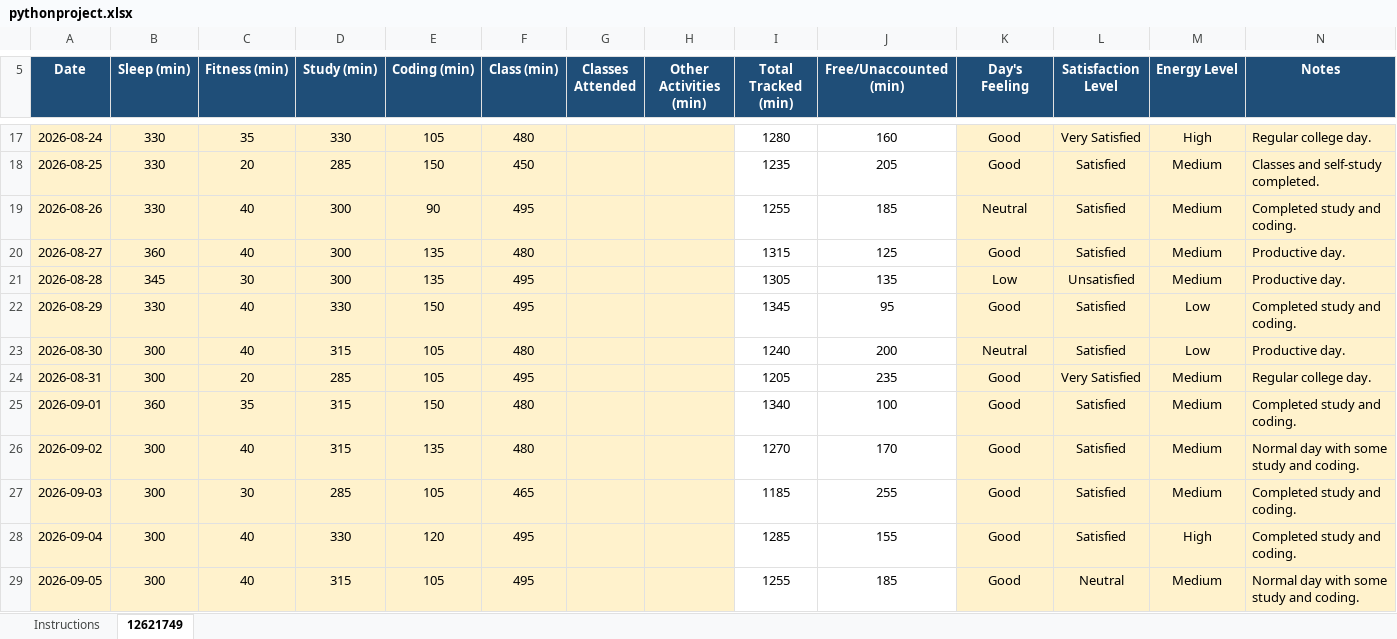
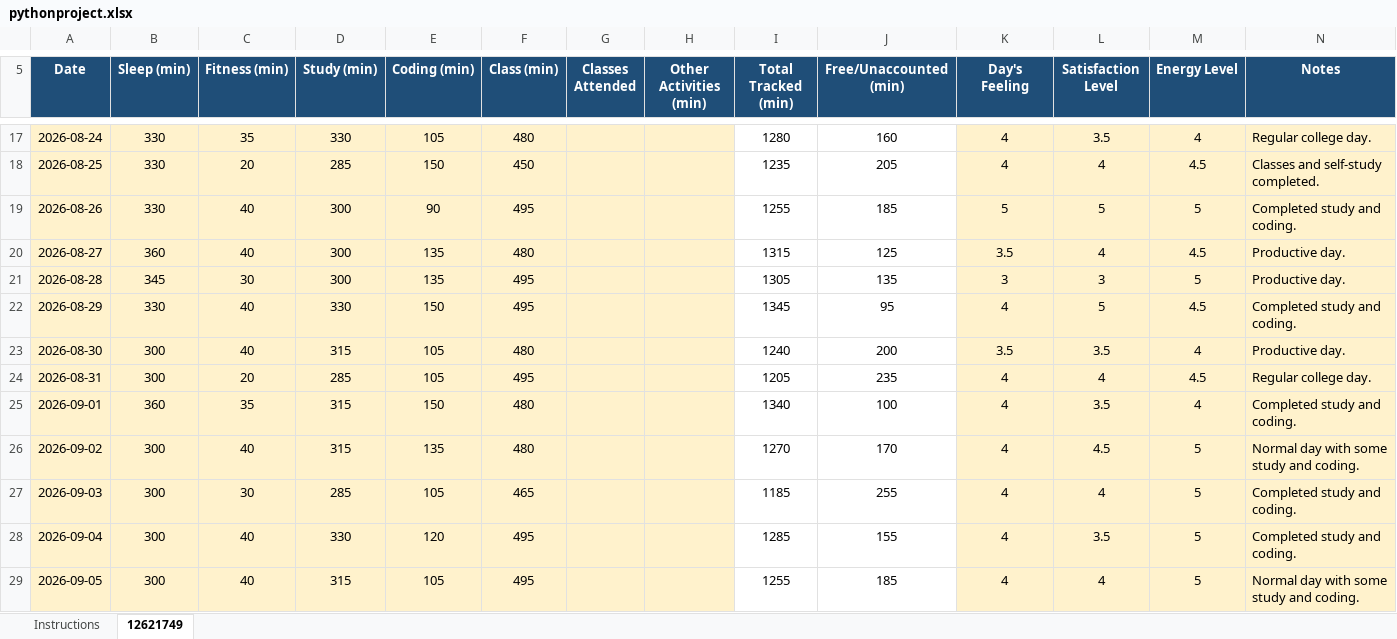
Before and after one commit to ayushxweb-dev/CAP776, an Excel workbook: pythonproject.xlsx, sheet 12621749, drawn as a sheet; only a part is shown, gaps mark what is left out; values as stored, in another font and other column widths than the file's, no borders; conditional formats not drawn; the diff covers the shown part only; the diff names each change by its address in the sheet, - before the commit and + after, or states it on an @@ line.

```diff
--- a/pythonproject.xlsx (sheet 12621749)
+++ b/pythonproject.xlsx (sheet 12621749)
-K17:K18 (Day's Feeling): Good
+K17:K18 (Day's Feeling): 4
-L17 (Satisfaction Level): Very Satisfied
+L17 (Satisfaction Level): 3.5
-M17 (Energy Level): High
+M17 (Energy Level): 4
-L18 (Satisfaction Level): Satisfied
+L18 (Satisfaction Level): 4
-M18 (Energy Level): Medium
+M18 (Energy Level): 4.5
-K19 (Day's Feeling): Neutral
+K19 (Day's Feeling): 5
-L19 (Satisfaction Level): Satisfied
+L19 (Satisfaction Level): 5
-M19 (Energy Level): Medium
+M19 (Energy Level): 5
-K20 (Day's Feeling): Good
+K20 (Day's Feeling): 3.5
-L20 (Satisfaction Level): Satisfied
+L20 (Satisfaction Level): 4
-M20 (Energy Level): Medium
+M20 (Energy Level): 4.5
-K21 (Day's Feeling): Low
+K21 (Day's Feeling): 3
-L21 (Satisfaction Level): Unsatisfied
+L21 (Satisfaction Level): 3
-M21 (Energy Level): Medium
+M21 (Energy Level): 5
-K22 (Day's Feeling): Good
+K22 (Day's Feeling): 4
-L22 (Satisfaction Level): Satisfied
+L22 (Satisfaction Level): 5
-M22 (Energy Level): Low
+M22 (Energy Level): 4.5
-K23 (Day's Feeling): Neutral
+K23 (Day's Feeling): 3.5
-L23 (Satisfaction Level): Satisfied
+L23 (Satisfaction Level): 3.5
-M23 (Energy Level): Low
+M23 (Energy Level): 4
-K24:K29 (Day's Feeling): Good
+K24:K29 (Day's Feeling): 4
-L24 (Satisfaction Level): Very Satisfied
+L24 (Satisfaction Level): 4
-M24 (Energy Level): Medium
+M24 (Energy Level): 4.5
-L25 (Satisfaction Level): Satisfied
+L25 (Satisfaction Level): 3.5
-M25 (Energy Level): Medium
+M25 (Energy Level): 4
-L26 (Satisfaction Level): Satisfied
+L26 (Satisfaction Level): 4.5
-M26:M27 (Energy Level): Medium
+M26:M27 (Energy Level): 5
-L27 (Satisfaction Level): Satisfied
+L27 (Satisfaction Level): 4
-L28 (Satisfaction Level): Satisfied
+L28 (Satisfaction Level): 3.5
-M28 (Energy Level): High
+M28 (Energy Level): 5
-L29 (Satisfaction Level): Neutral
+L29 (Satisfaction Level): 4
-M29 (Energy Level): Medium
+M29 (Energy Level): 5
```
Also changed, not shown: 123 edited cells elsewhere in this sheet.
